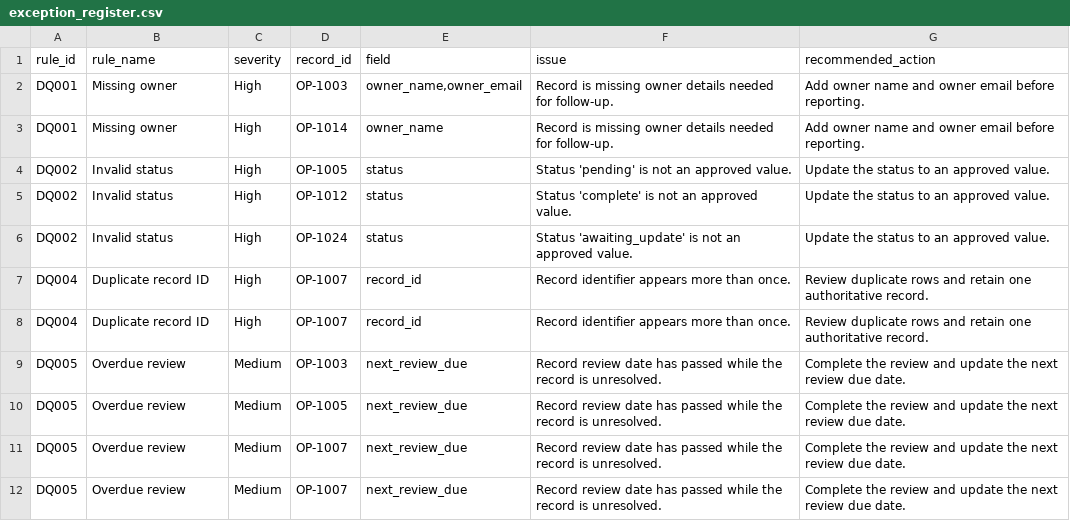
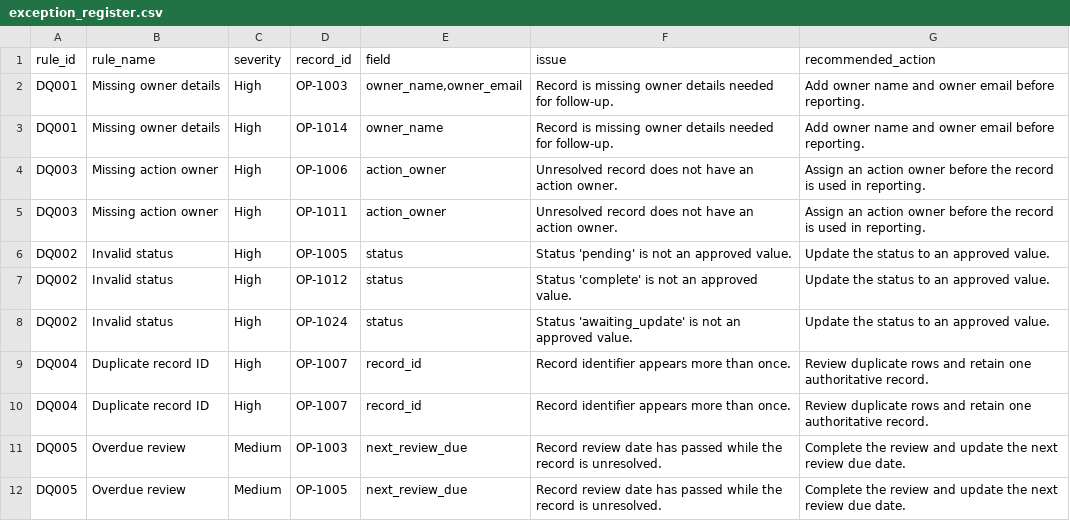
Before and after one commit to quantameridian/operational-data-quality-engine, a CSV file: outputs/exception_register.csv, drawn as a sheet; only a part is shown; the shorter side is filled out with more unchanged rows.

```diff
--- a/outputs/exception_register.csv
+++ b/outputs/exception_register.csv
@@ -1,4 +1,6 @@
 rule_id,rule_name,severity,record_id,field,issue,recommended_action
-DQ001,Missing owner,High,OP-1003,"owner_name,owner_email",Record is missing owner details needed for follow-up.,Add owner name and owner email before reporting.
-DQ001,Missing owner,High,OP-1014,owner_name,Record is missing owner details needed for follow-up.,Add owner name and owner email before reporting.
+DQ001,Missing owner details,High,OP-1003,"owner_name,owner_email",Record is missing owner details needed for follow-up.,Add owner name and owner email before reporting.
+DQ001,Missing owner details,High,OP-1014,owner_name,Record is missing owner details needed for follow-up.,Add owner name and owner email before reporting.
+DQ003,Missing action owner,High,OP-1006,action_owner,Unresolved record does not have an action owner.,Assign an action owner before the record is used in reporting.
+DQ003,Missing action owner,High,OP-1011,action_owner,Unresolved record does not have an action owner.,Assign an action owner before the record is used in reporting.
 DQ002,Invalid status,High,OP-1005,status,Status 'pending' is not an approved value.,Update the status to an approved value.
```
Also changed, not shown: 20 other files.
